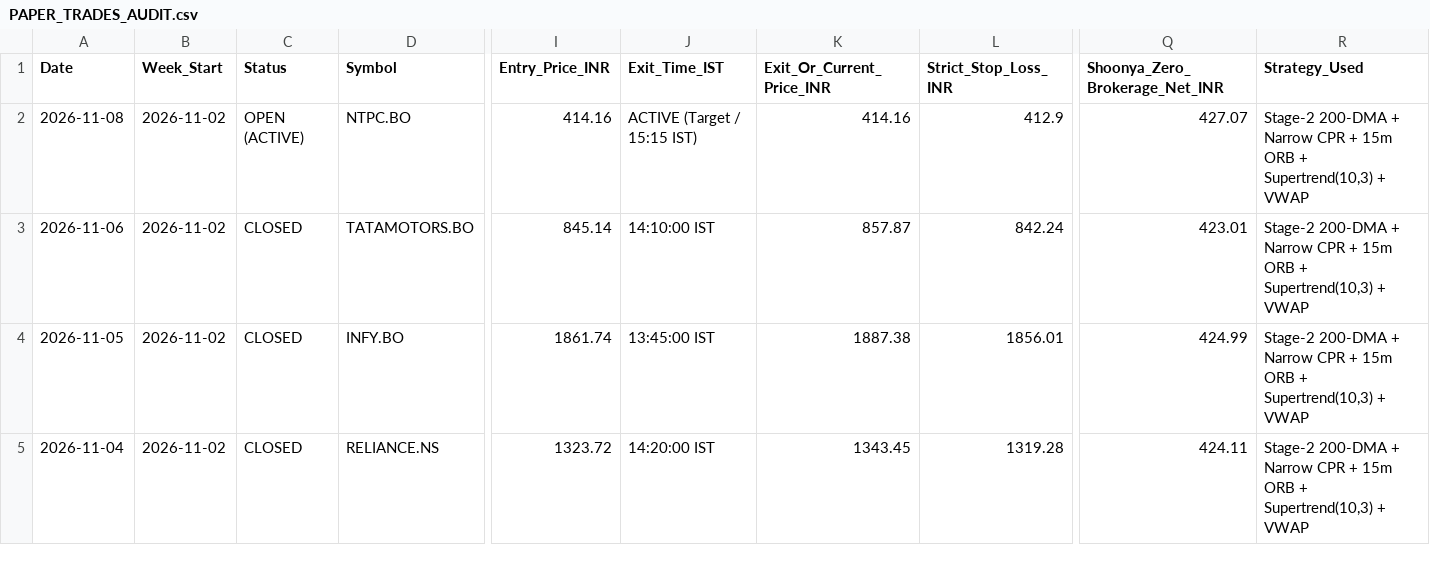
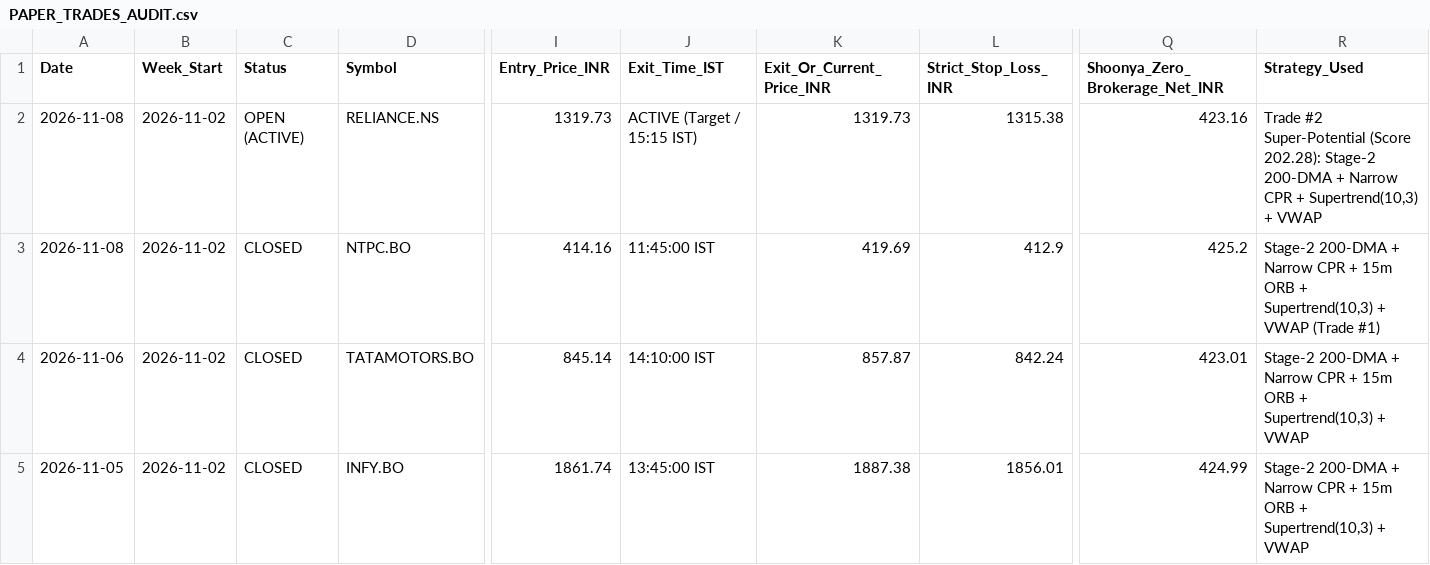
Before and after one commit to anandsurla/indian-day-trader-skill, a CSV file: reports/PAPER_TRADES_AUDIT.csv, drawn as a sheet; only a part is shown, gaps mark what is left out; the shorter side is filled out with more unchanged rows; addresses are those after the commit; rows hold the shown columns only; the diff names each change by its address in the sheet, - before the commit and + after, or states it on an @@ line.

```diff
--- a/reports/PAPER_TRADES_AUDIT.csv
+++ b/reports/PAPER_TRADES_AUDIT.csv
+row 2: 2026-11-08 | 2026-11-02 | OPEN (ACTIVE) | RELIANCE.NS | 1319.73 | ACTIVE (Target / 15:15 IST) | 1319.73 | 1315.38 | 423.16 | Trade #2 Super-Potential (Score 202.28): Stage-2 200-DMA + Narrow CPR + Supertrend(10,3) + VWAP
-C3 (Status): OPEN (ACTIVE)
+C3 (Status): CLOSED
-J3 (Exit_Time_IST): ACTIVE (Target / 15:15 IST)
+J3 (Exit_Time_IST): 11:45:00 IST
-K3 (Exit_Or_Current_Price_INR): 414.16
+K3 (Exit_Or_Current_Price_INR): 419.69
-Q3 (Shoonya_Zero_Brokerage_Net_INR): 427.07
+Q3 (Shoonya_Zero_Brokerage_Net_INR): 425.2
-R3 (Strategy_Used): …+ VWAP
+R3 (Strategy_Used): …+ VWAP (Trade #1)
```
Also changed, not shown: 17 other files.
